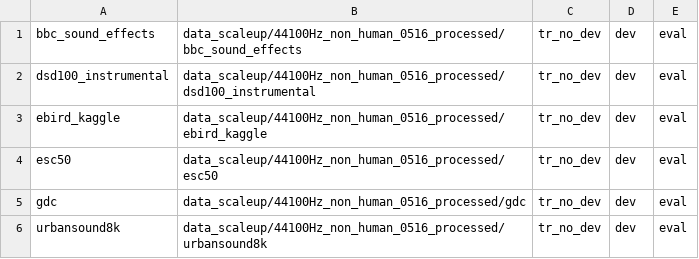
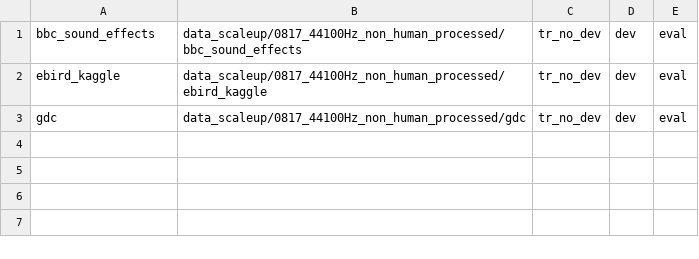
Before and after one commit to HANJionghao/ParallelWaveGAN, a CSV file: egs/mixed/token_voc1/local/data/processed_non_human_nonespnet_pt-only_dataset_paths.csv, drawn as a sheet.

Commit message:
[By Sep 2025] Implement new data processing scripts and configurations; add feature extraction settings for various audio datasets, including human and non-human audio; update dataset paths and preprocessing scripts for better organization and functionality.

```diff
--- a/egs/mixed/token_voc1/local/data/processed_non_human_nonespnet_pt-only_dataset_paths.csv
+++ b/egs/mixed/token_voc1/local/data/processed_non_human_nonespnet_pt-only_dataset_paths.csv
@@ -1,6 +1,3 @@
-bbc_sound_effects,data_scaleup/44100Hz_non_human_0516_processed/bbc_sound_effects,tr_no_dev,dev,eval
-dsd100_instrumental,data_scaleup/44100Hz_non_human_0516_processed/dsd100_instrumental,tr_no_dev,dev,eval
-ebird_kaggle,data_scaleup/44100Hz_non_human_0516_processed/ebird_kaggle,tr_no_dev,dev,eval
-esc50,data_scaleup/44100Hz_non_human_0516_processed/esc50,tr_no_dev,dev,eval
-gdc,data_scaleup/44100Hz_non_human_0516_processed/gdc,tr_no_dev,dev,eval
-urbansound8k,data_scaleup/44100Hz_non_human_0516_processed/urbansound8k,tr_no_dev,dev,eval
+bbc_sound_effects,data_scaleup/0817_44100Hz_non_human_processed/bbc_sound_effects,tr_no_dev,dev,eval
+ebird_kaggle,data_scaleup/0817_44100Hz_non_human_processed/ebird_kaggle,tr_no_dev,dev,eval
+gdc,data_scaleup/0817_44100Hz_non_human_processed/gdc,tr_no_dev,dev,eval
```
Also changed, not shown: egs/mixed/token_voc1/local/data/human_nonespnet_dataset_paths.csv, egs/mixed/token_voc1/local/data/non_human_nonespnet_ft_dataset_paths.csv, 37 other files.
